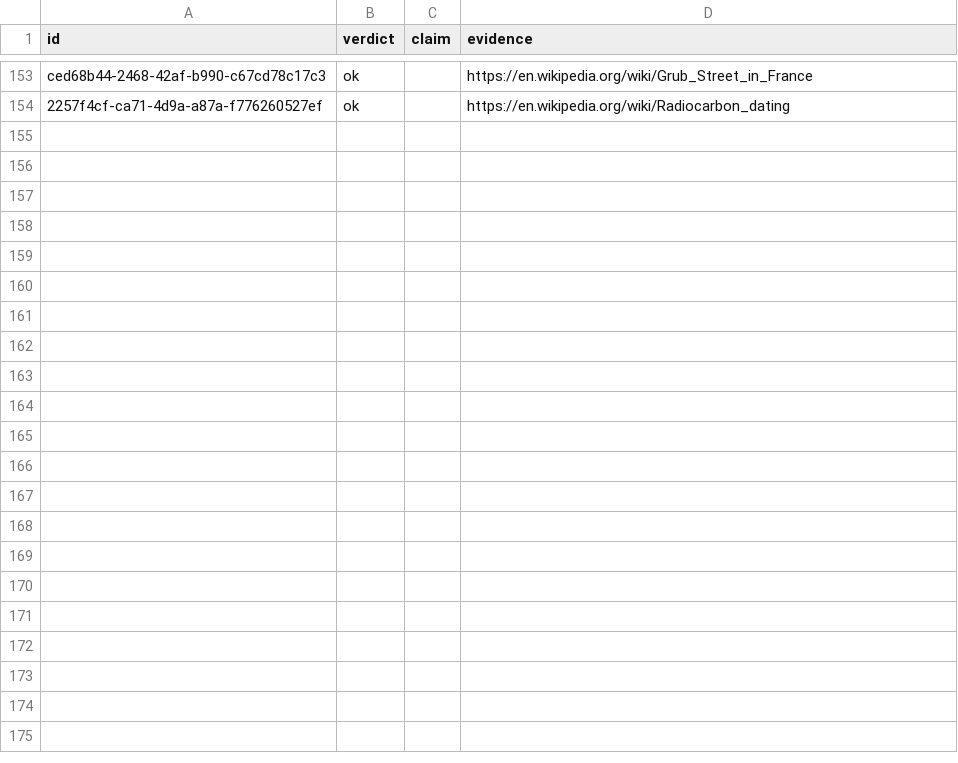
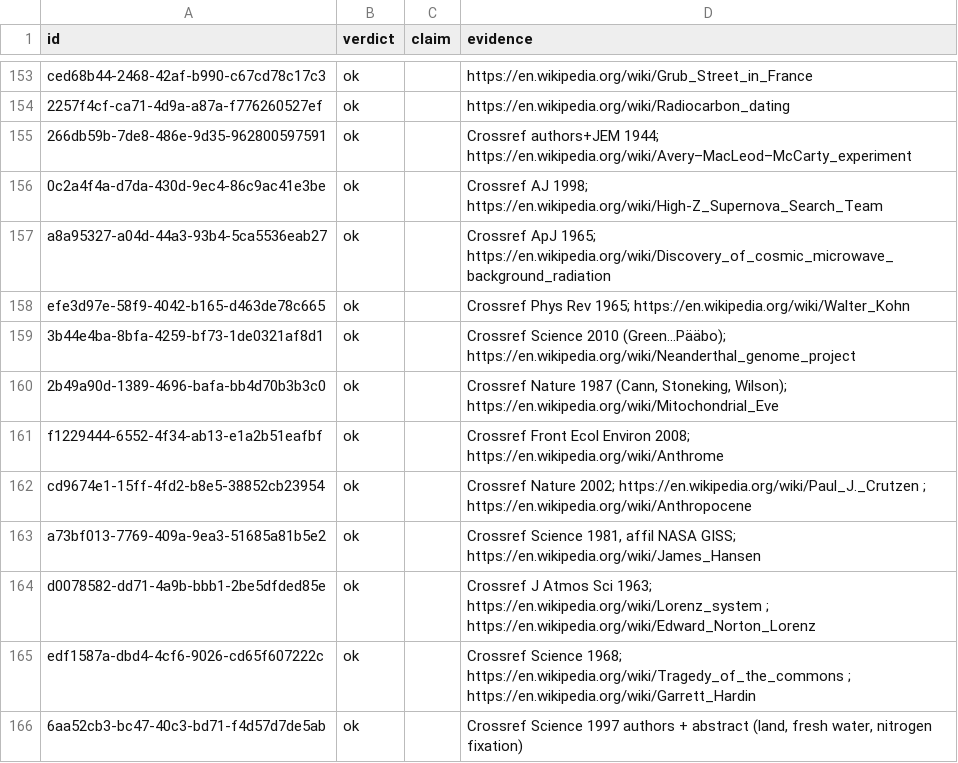
Before and after one commit to shravanibnikam/hallucination-hunter, a CSV file: research/data/claims_v1.csv, drawn as a sheet; only a part is shown, gaps mark what is left out.

```diff
--- a/research/data/claims_v1.csv
+++ b/research/data/claims_v1.csv
@@ -154 +154,13 @@ ced68b44-2468-42af-b990-c67cd78c17c3,ok,,https://en.wikipedia.org/wiki/Grub_Stre
 2257f4cf-ca71-4d9a-a87a-f776260527ef,ok,,https://en.wikipedia.org/wiki/Radiocarbon_dating
+266db59b-7de8-486e-9d35-962800597591,ok,,Crossref authors+JEM 1944; https://en.wikipedia.org/wiki/Avery–MacLeod–McCarty_experiment
+0c2a4f4a-d7da-430d-9ec4-86c9ac41e3be,ok,,Crossref AJ 1998; https://en.wikipedia.org/wiki/High-Z_Supernova_Search_Team
+a8a95327-a04d-44a3-93b4-5ca5536eab27,ok,,Crossref ApJ 1965; https://en.wikipedia.org/wiki/Discovery_of_cosmic_microwave_background_radiation
+efe3d97e-58f9-4042-b165-d463de78c665,ok,,Crossref Phys Rev 1965; https://en.wikipedia.org/wiki/Walter_Kohn
+3b44e4ba-8bfa-4259-bf73-1de0321af8d1,ok,,Crossref Science 2010 (Green...Pääbo); https://en.wikipedia.org/wiki/Neanderthal_genome_project
+2b49a90d-1389-4696-bafa-bb4d70b3b3c0,ok,,"Crossref Nature 1987 (Cann, Stoneking, Wilson); https://en.wikipedia.org/wiki/Mitochondrial_Eve"
+f1229444-6552-4f34-ab13-e1a2b51eafbf,ok,,Crossref Front Ecol Environ 2008; https://en.wikipedia.org/wiki/Anthrome
+cd9674e1-15ff-4fd2-b8e5-38852cb23954,ok,,Crossref Nature 2002; https://en.wikipedia.org/wiki/Paul_J._Crutzen ; https://en.wikipedia.org/wiki/Anthropocene
+a73bf013-7769-409a-9ea3-51685a81b5e2,ok,,"Crossref Science 1981, affil NASA GISS; https://en.wikipedia.org/wiki/James_Hansen"
+d0078582-dd71-4a9b-bbb1-2be5dfded85e,ok,,Crossref J Atmos Sci 1963; https://en.wikipedia.org/wiki/Lorenz_system ; https://en.wikipedia.org/wiki/Edward_Norton_Lorenz
+edf1587a-dbd4-4cf6-9026-cd65f607222c,ok,,Crossref Science 1968; https://en.wikipedia.org/wiki/Tragedy_of_the_commons ; https://en.wikipedia.org/wiki/Garrett_Hardin
+6aa52cb3-bc47-40c3-bd71-f4d57d7de5ab,ok,,"Crossref Science 1997 authors + abstract (land, fresh water, nitrogen fixation)"
```
Also changed, not shown: research/data/candidates_v1.csv, research/data/fakes_v1.csv, 11 other files.
